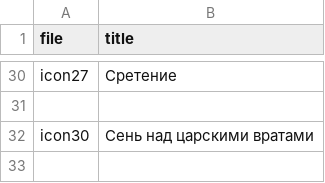
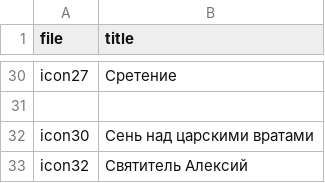
Before and after one commit to aresen12/web_proekt, a CSV file: config.csv, drawn as a sheet; only a part is shown, gaps mark what is left out.

```diff
--- a/config.csv
+++ b/config.csv
@@ -32 +32,2 @@ icon27;Сретение;
 icon30;Сень над царскими вратами;
+icon32;Святитель Алексий;
```
Also changed, not shown: 12 other files.
